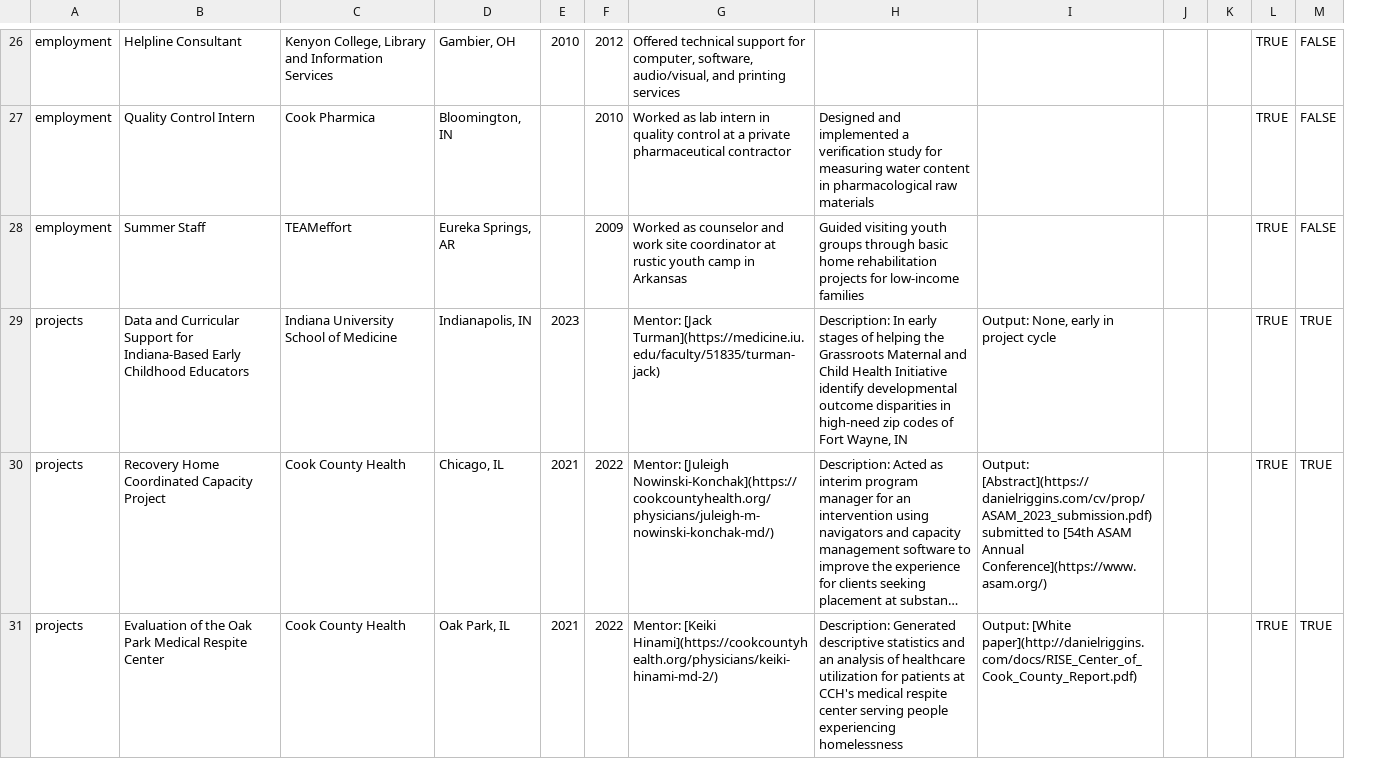
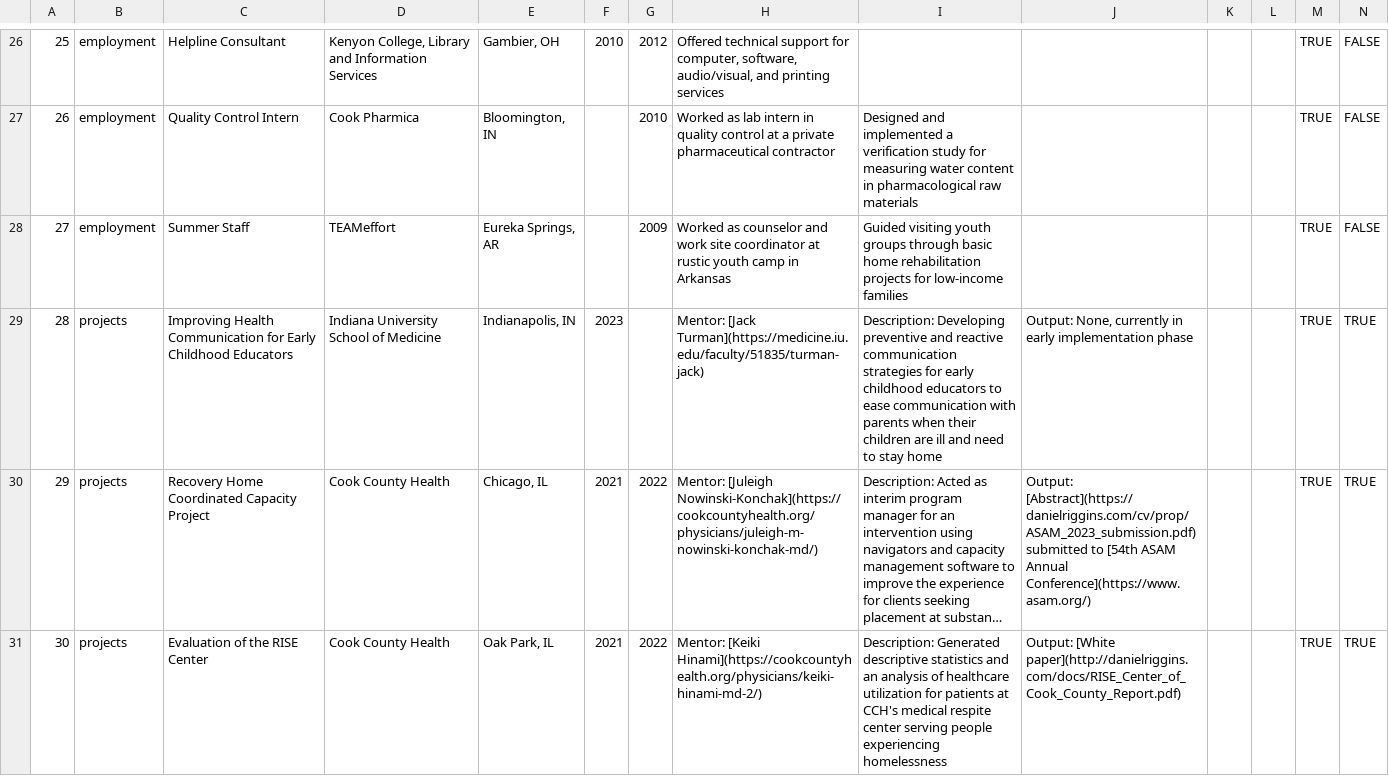
Before and after one commit to andtheWings/adapted-datadrivencv, a CSV file: data/entries.csv, drawn as a sheet; only a part is shown, gaps mark what is left out; long unchanged cells end in …; addresses are those after the commit; the diff covers the shown part only; the diff names each change by its address in the sheet, - before the commit and + after, or states it on an @@ line.

Commit message:
January 2024 Update
Adding Regenstrief projects and extracurriculars

```diff
--- a/data/entries.csv
+++ b/data/entries.csv
+column A, rows 26-31: 25 | 26 | 27 | 28 | 29 | 30
-C29: Data and Curricular Support for Indiana-Based Early Childhood…
+C29: Improving Health Communication for Early Childhood…
-I29: Description: In early stages of helping the Grassroots Maternal and Child Health Initiative identify developmental outcome disparities in high-need zip codes of Fort Wayne, IN
+I29: Description: Developing preventive and reactive communication strategies for early childhood educators to ease communication with parents when their children are ill and need to stay home
-J29: Output: None, early in project cycle
+J29: Output: None, currently in early implementation phase
-C31: Evaluation of the Oak Park Medical Respite Center
+C31: Evaluation of the RISE Center
```
Also changed, not shown: 9 added rows and 8 edited cells elsewhere in this file, 4 other files.
